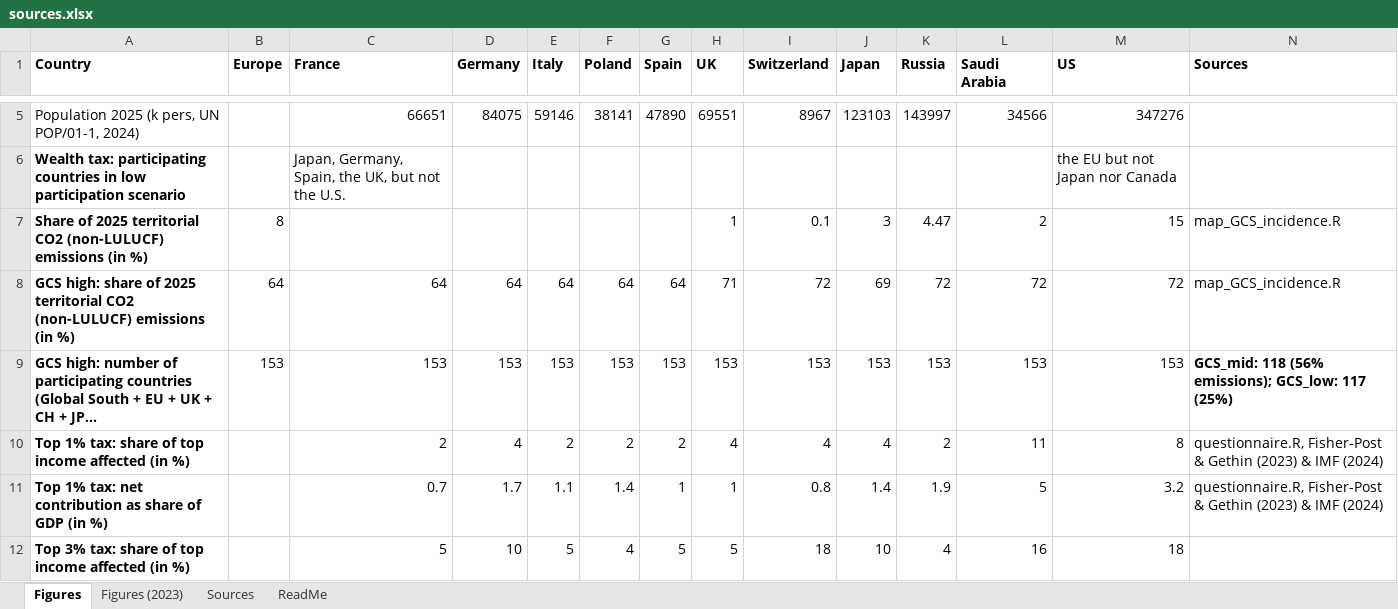
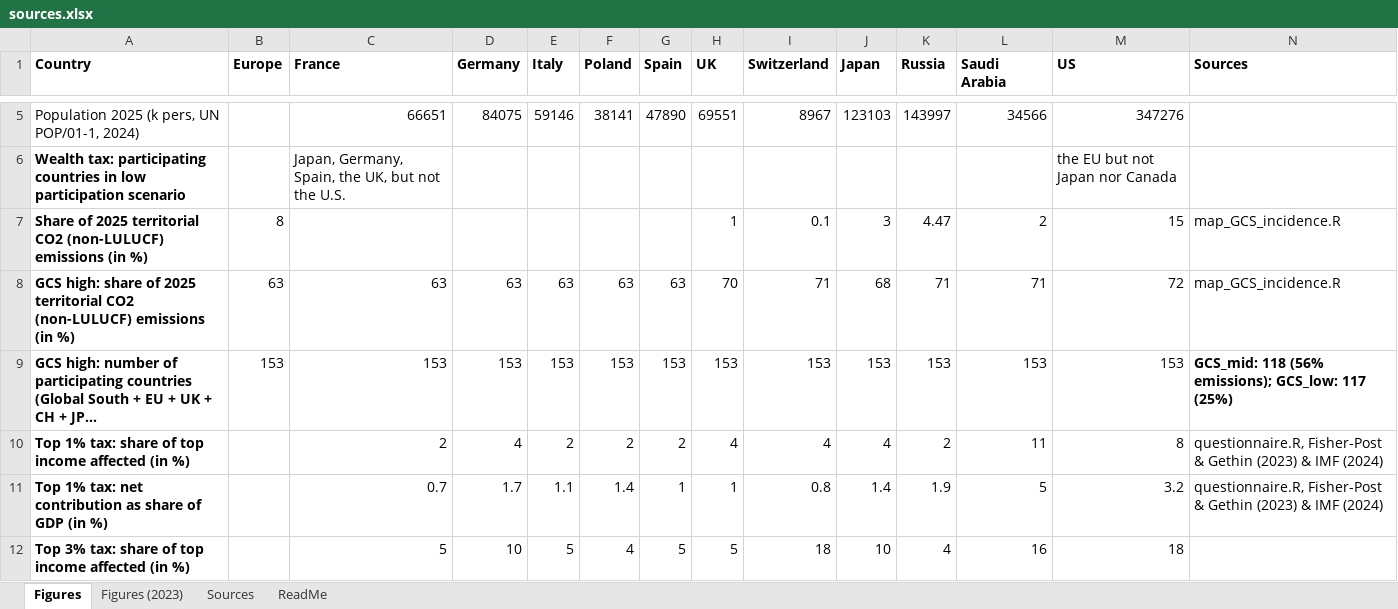
Before and after one commit to bixiou/robustness_global_redistr, an Excel workbook: questionnaire/sources.xlsx, sheet Figures, drawn as a sheet; only a part is shown, gaps mark what is left out; long unchanged cells end in …; values as stored, in another font and other column widths than the file's, no borders; the diff names each change by its address in the sheet, - before the commit and + after, or states it on an @@ line.

Commit message:
sources

```diff
--- a/questionnaire/sources.xlsx (sheet Figures)
+++ b/questionnaire/sources.xlsx (sheet Figures)
-B8 (Europe): 64
+B8 (Europe): 63
-C8 (France): 64
+C8 (France): 63
-D8 (Germany): 64
+D8 (Germany): 63
-E8 (Italy): 64
+E8 (Italy): 63
-F8 (Poland): 64
+F8 (Poland): 63
-G8 (Spain): 64
+G8 (Spain): 63
-H8 (UK): 71
+H8 (UK): 70
-I8 (Switzerland): 72
+I8 (Switzerland): 71
-J8 (Japan): 69
+J8 (Japan): 68
-K8 (Russia): 72
+K8 (Russia): 71
-L8 (Saudi Arabia): 72
+L8 (Saudi Arabia): 71
```
Also changed, not shown: 1 other file.
